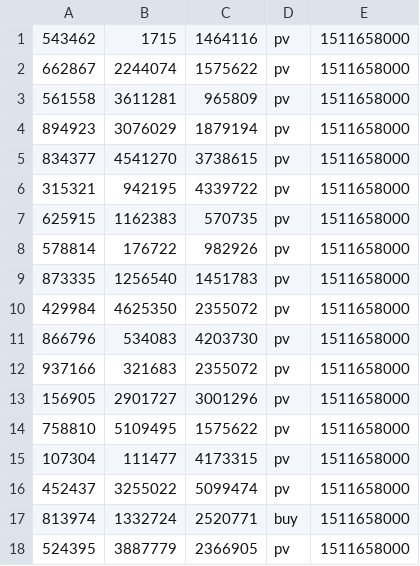
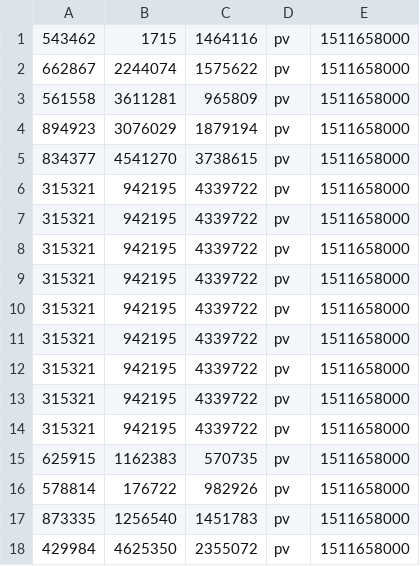
Before and after one commit to mymmyy/BigData_learnning, a CSV file: Flink_User_Behavior_Analysis/Flink_Network_Flow_Analysis/src/main/resources/UserBehavior.csv, drawn as a sheet; only a part is shown; the shorter side is filled out with more unchanged rows.

Commit message:
[flink]热门页面统计-uv统计

```diff
--- a/Flink_User_Behavior_Analysis/Flink_Network_Flow_Analysis/src/main/resources/UserBehavior.csv
+++ b/Flink_User_Behavior_Analysis/Flink_Network_Flow_Analysis/src/main/resources/UserBehavior.csv
@@ -6,2 +6,10 @@
 315321,942195,4339722,pv,1511658000
+315321,942195,4339722,pv,1511658000
+315321,942195,4339722,pv,1511658000
+315321,942195,4339722,pv,1511658000
+315321,942195,4339722,pv,1511658000
+315321,942195,4339722,pv,1511658000
+315321,942195,4339722,pv,1511658000
+315321,942195,4339722,pv,1511658000
+315321,942195,4339722,pv,1511658000
 625915,1162383,570735,pv,1511658000
```
Also changed, not shown: 1 other file.
